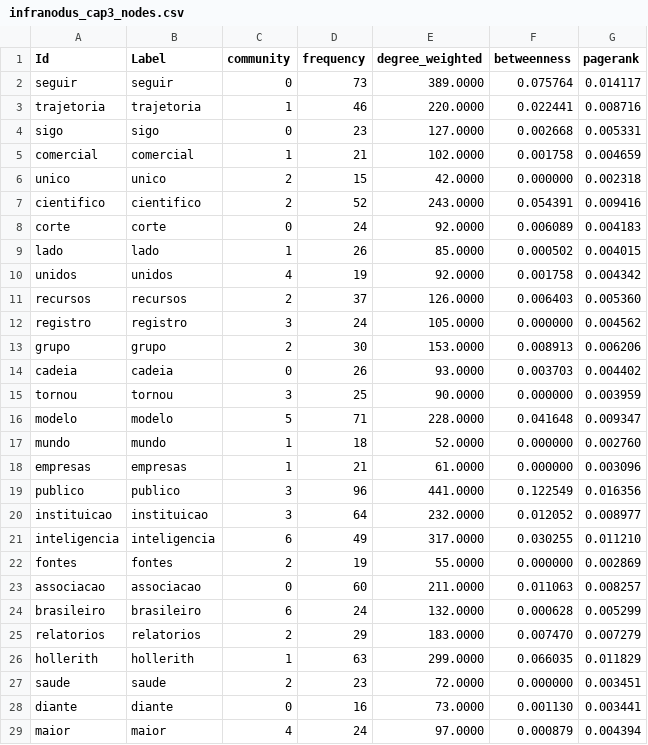
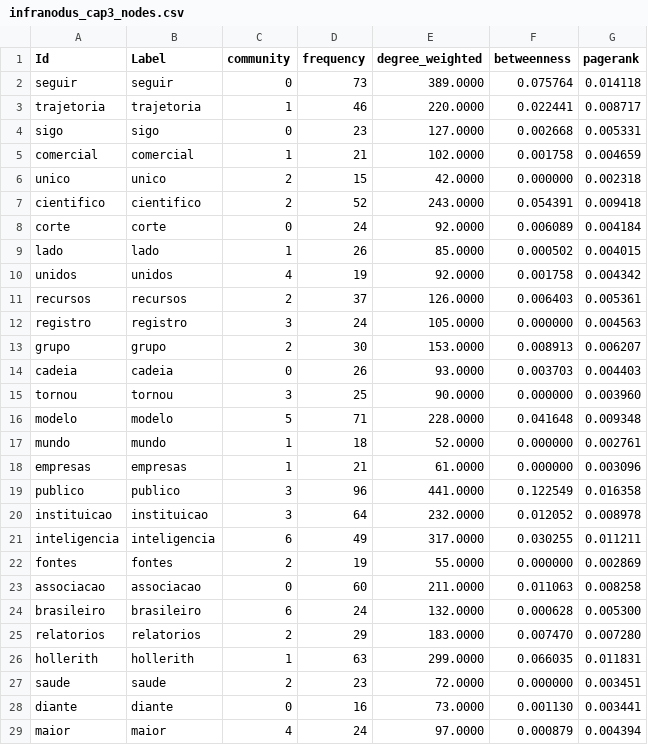
Before and after one commit to julianehelanski/etnografia-c4ai, a CSV file: infranodus/cap3/infranodus_cap3_nodes.csv, drawn as a sheet; only a part is shown; the diff covers the shown part only.

```diff
--- a/infranodus/cap3/infranodus_cap3_nodes.csv
+++ b/infranodus/cap3/infranodus_cap3_nodes.csv
@@ -1,4 +1,4 @@
 Id,Label,community,frequency,degree_weighted,betweenness,pagerank
-seguir,seguir,0,73,389.0000,0.075764,0.014117
-trajetoria,trajetoria,1,46,220.0000,0.022441,0.008716
+seguir,seguir,0,73,389.0000,0.075764,0.014118
+trajetoria,trajetoria,1,46,220.0000,0.022441,0.008717
 sigo,sigo,0,23,127.0000,0.002668,0.005331
@@ -6,22 +6,22 @@ comercial,comercial,1,21,102.0000,0.001758,0.004659
 unico,unico,2,15,42.0000,0.000000,0.002318
-cientifico,cientifico,2,52,243.0000,0.054391,0.009416
-corte,corte,0,24,92.0000,0.006089,0.004183
+cientifico,cientifico,2,52,243.0000,0.054391,0.009418
+corte,corte,0,24,92.0000,0.006089,0.004184
 lado,lado,1,26,85.0000,0.000502,0.004015
 unidos,unidos,4,19,92.0000,0.001758,0.004342
-recursos,recursos,2,37,126.0000,0.006403,0.005360
-registro,registro,3,24,105.0000,0.000000,0.004562
-grupo,grupo,2,30,153.0000,0.008913,0.006206
-cadeia,cadeia,0,26,93.0000,0.003703,0.004402
-tornou,tornou,3,25,90.0000,0.000000,0.003959
-modelo,modelo,5,71,228.0000,0.041648,0.009347
-mundo,mundo,1,18,52.0000,0.000000,0.002760
+recursos,recursos,2,37,126.0000,0.006403,0.005361
+registro,registro,3,24,105.0000,0.000000,0.004563
+grupo,grupo,2,30,153.0000,0.008913,0.006207
+cadeia,cadeia,0,26,93.0000,0.003703,0.004403
+tornou,tornou,3,25,90.0000,0.000000,0.003960
+modelo,modelo,5,71,228.0000,0.041648,0.009348
+mundo,mundo,1,18,52.0000,0.000000,0.002761
 empresas,empresas,1,21,61.0000,0.000000,0.003096
-publico,publico,3,96,441.0000,0.122549,0.016356
-instituicao,instituicao,3,64,232.0000,0.012052,0.008977
-inteligencia,inteligencia,6,49,317.0000,0.030255,0.011210
+publico,publico,3,96,441.0000,0.122549,0.016358
+instituicao,instituicao,3,64,232.0000,0.012052,0.008978
+inteligencia,inteligencia,6,49,317.0000,0.030255,0.011211
 fontes,fontes,2,19,55.0000,0.000000,0.002869
-associacao,associacao,0,60,211.0000,0.011063,0.008257
-brasileiro,brasileiro,6,24,132.0000,0.000628,0.005299
-relatorios,relatorios,2,29,183.0000,0.007470,0.007279
-hollerith,hollerith,1,63,299.0000,0.066035,0.011829
+associacao,associacao,0,60,211.0000,0.011063,0.008258
+brasileiro,brasileiro,6,24,132.0000,0.000628,0.005300
+relatorios,relatorios,2,29,183.0000,0.007470,0.007280
+hollerith,hollerith,1,63,299.0000,0.066035,0.011831
 saude,saude,2,23,72.0000,0.000000,0.003451
```
Also changed, not shown: 89 edited cells elsewhere in this file, infranodus/cap3/infranodus_cap3_edges.csv, 13 other files.
